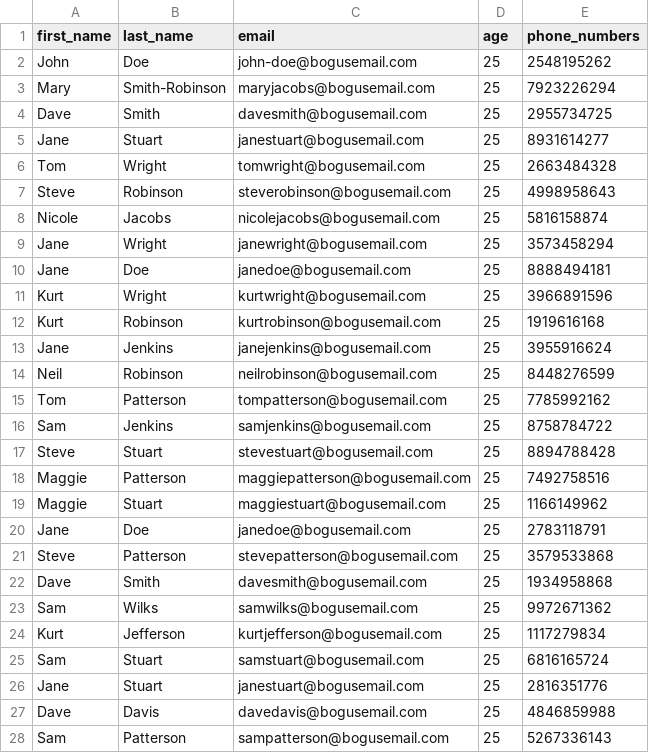
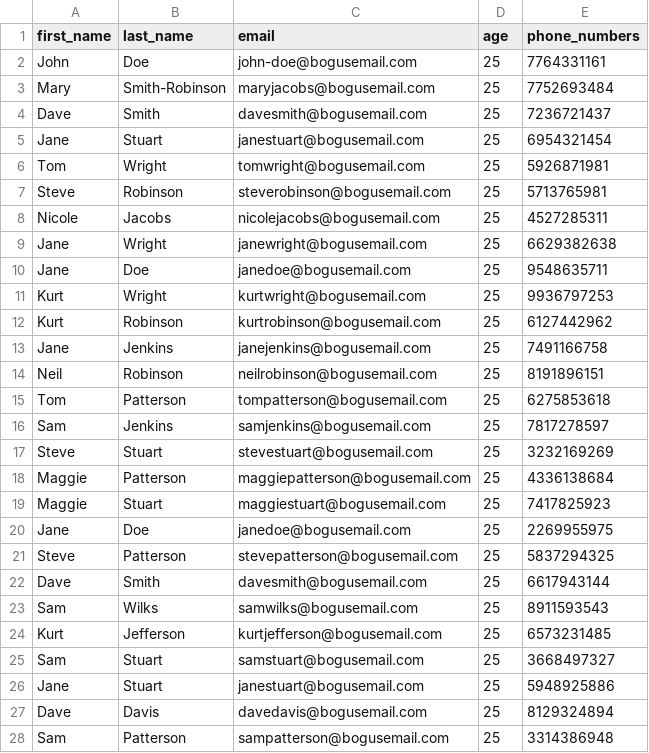
Before and after one commit to B-Tech-AI-Python/Class-assignments, a CSV file: Pandas/new_names.csv, drawn as a sheet; only a part is shown; the diff covers the shown part only.

```diff
--- a/Pandas/new_names.csv
+++ b/Pandas/new_names.csv
@@ -1,28 +1,28 @@
 first_name,last_name,email,age,phone_numbers
-John,Doe,john-doe@bogusemail.com,25,2548195262
-Mary,Smith-Robinson,maryjacobs@bogusemail.com,25,7923226294
-Dave,Smith,davesmith@bogusemail.com,25,2955734725
-Jane,Stuart,janestuart@bogusemail.com,25,8931614277
-Tom,Wright,tomwright@bogusemail.com,25,2663484328
-Steve,Robinson,steverobinson@bogusemail.com,25,4998958643
-Nicole,Jacobs,nicolejacobs@bogusemail.com,25,5816158874
-Jane,Wright,janewright@bogusemail.com,25,3573458294
-Jane,Doe,janedoe@bogusemail.com,25,8888494181
-Kurt,Wright,kurtwright@bogusemail.com,25,3966891596
-Kurt,Robinson,kurtrobinson@bogusemail.com,25,1919616168
-Jane,Jenkins,janejenkins@bogusemail.com,25,3955916624
-Neil,Robinson,neilrobinson@bogusemail.com,25,8448276599
-Tom,Patterson,tompatterson@bogusemail.com,25,7785992162
-Sam,Jenkins,samjenkins@bogusemail.com,25,8758784722
-Steve,Stuart,stevestuart@bogusemail.com,25,8894788428
-Maggie,Patterson,maggiepatterson@bogusemail.com,25,7492758516
-Maggie,Stuart,maggiestuart@bogusemail.com,25,1166149962
-Jane,Doe,janedoe@bogusemail.com,25,2783118791
-Steve,Patterson,stevepatterson@bogusemail.com,25,3579533868
-Dave,Smith,davesmith@bogusemail.com,25,1934958868
-Sam,Wilks,samwilks@bogusemail.com,25,9972671362
-Kurt,Jefferson,kurtjefferson@bogusemail.com,25,1117279834
-Sam,Stuart,samstuart@bogusemail.com,25,6816165724
-Jane,Stuart,janestuart@bogusemail.com,25,2816351776
-Dave,Davis,davedavis@bogusemail.com,25,4846859988
-Sam,Patterson,sampatterson@bogusemail.com,25,5267336143
+John,Doe,john-doe@bogusemail.com,25,7764331161
+Mary,Smith-Robinson,maryjacobs@bogusemail.com,25,7752693484
+Dave,Smith,davesmith@bogusemail.com,25,7236721437
+Jane,Stuart,janestuart@bogusemail.com,25,6954321454
+Tom,Wright,tomwright@bogusemail.com,25,5926871981
+Steve,Robinson,steverobinson@bogusemail.com,25,5713765981
+Nicole,Jacobs,nicolejacobs@bogusemail.com,25,4527285311
+Jane,Wright,janewright@bogusemail.com,25,6629382638
+Jane,Doe,janedoe@bogusemail.com,25,9548635711
+Kurt,Wright,kurtwright@bogusemail.com,25,9936797253
+Kurt,Robinson,kurtrobinson@bogusemail.com,25,6127442962
+Jane,Jenkins,janejenkins@bogusemail.com,25,7491166758
+Neil,Robinson,neilrobinson@bogusemail.com,25,8191896151
+Tom,Patterson,tompatterson@bogusemail.com,25,6275853618
+Sam,Jenkins,samjenkins@bogusemail.com,25,7817278597
+Steve,Stuart,stevestuart@bogusemail.com,25,3232169269
+Maggie,Patterson,maggiepatterson@bogusemail.com,25,4336138684
+Maggie,Stuart,maggiestuart@bogusemail.com,25,7417825923
+Jane,Doe,janedoe@bogusemail.com,25,2269955975
+Steve,Patterson,stevepatterson@bogusemail.com,25,5837294325
+Dave,Smith,davesmith@bogusemail.com,25,6617943144
+Sam,Wilks,samwilks@bogusemail.com,25,8911593543
+Kurt,Jefferson,kurtjefferson@bogusemail.com,25,6573231485
+Sam,Stuart,samstuart@bogusemail.com,25,3668497327
+Jane,Stuart,janestuart@bogusemail.com,25,5948925886
+Dave,Davis,davedavis@bogusemail.com,25,8129324894
+Sam,Patterson,sampatterson@bogusemail.com,25,3314386948
```
Also changed, not shown: 14 removed rows and 3 edited cells elsewhere in this file, 2 other files.
